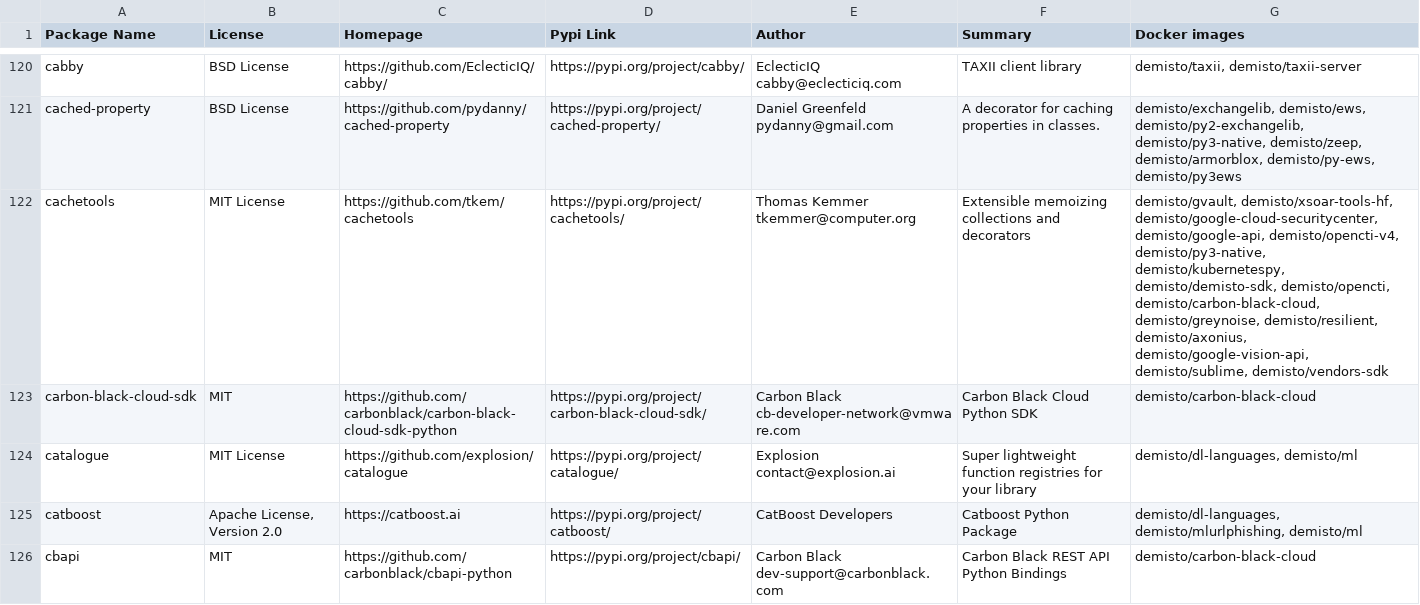
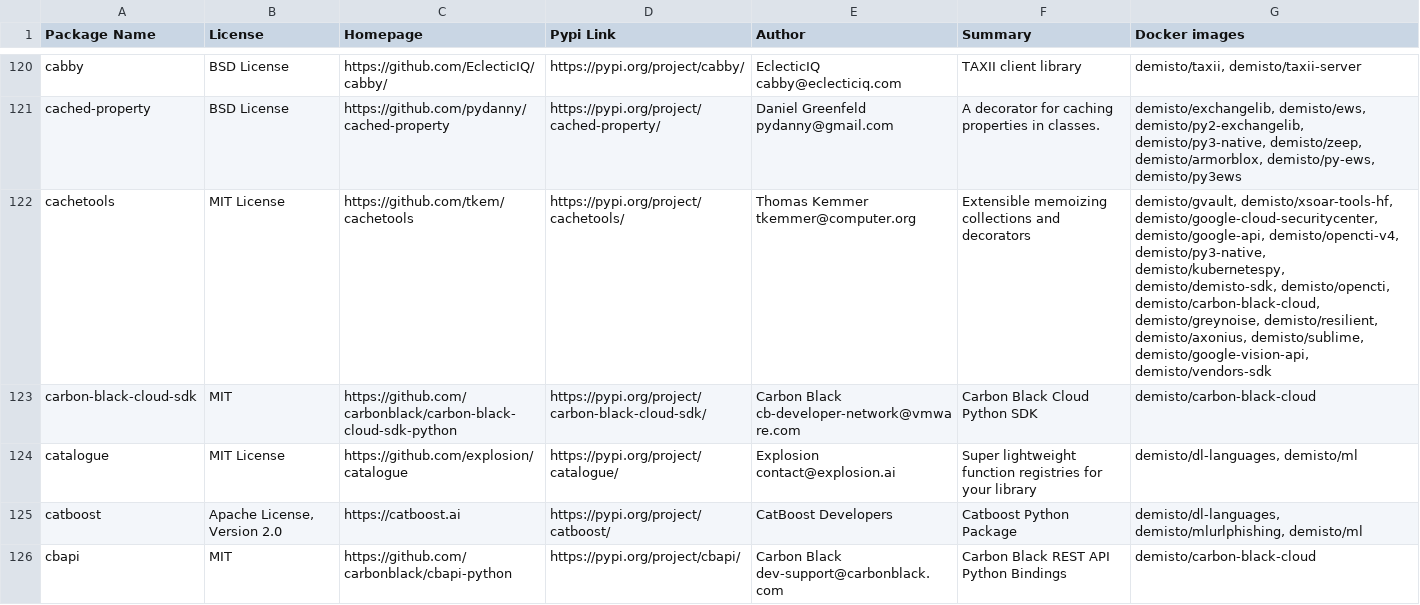
Before and after one commit to demisto/dockerfiles-info, a CSV file: used_packages.csv, drawn as a sheet; only a part is shown, gaps mark what is left out; the diff covers the shown part only.

```diff
--- a/used_packages.csv
+++ b/used_packages.csv
@@ -121,3 +121,3 @@ cabby,BSD License,https://github.com/EclecticIQ/cabby/,https://pypi.org/project/
 cached-property,BSD License,https://github.com/pydanny/cached-property,https://pypi.org/project/cached-property/,Daniel Greenfeld pydanny@gmail.com,A decorator for caching properties in classes.,"demisto/exchangelib, demisto/ews, demisto/py2-exchangelib, demisto/py3-native, demisto/zeep, demisto/armorblox, demisto/py-ews, demisto/py3ews"
-cachetools,MIT License,https://github.com/tkem/cachetools,https://pypi.org/project/cachetools/,Thomas Kemmer tkemmer@computer.org,Extensible memoizing collections and decorators,"demisto/gvault, demisto/xsoar-tools-hf, demisto/google-cloud-securitycenter, demisto/google-api, demisto/opencti-v4, demisto/py3-native, demisto/kubernetespy, demisto/demisto-sdk, demisto/opencti, demisto/carbon-black-cloud, demisto/greynoise, demisto/resilient, demisto/axonius, demisto/google-vision-api, demisto/sublime, demisto/vendors-sdk"
+cachetools,MIT License,https://github.com/tkem/cachetools,https://pypi.org/project/cachetools/,Thomas Kemmer tkemmer@computer.org,Extensible memoizing collections and decorators,"demisto/gvault, demisto/xsoar-tools-hf, demisto/google-cloud-securitycenter, demisto/google-api, demisto/opencti-v4, demisto/py3-native, demisto/kubernetespy, demisto/demisto-sdk, demisto/opencti, demisto/carbon-black-cloud, demisto/greynoise, demisto/resilient, demisto/axonius, demisto/sublime, demisto/google-vision-api, demisto/vendors-sdk"
 carbon-black-cloud-sdk,MIT,https://github.com/carbonblack/carbon-black-cloud-sdk-python,https://pypi.org/project/carbon-black-cloud-sdk/,Carbon Black cb-developer-network@vmware.com,Carbon Black Cloud Python SDK,demisto/carbon-black-cloud
```
Also changed, not shown: 1 moved row and 159 edited cells elsewhere in this file, 33 other files.
